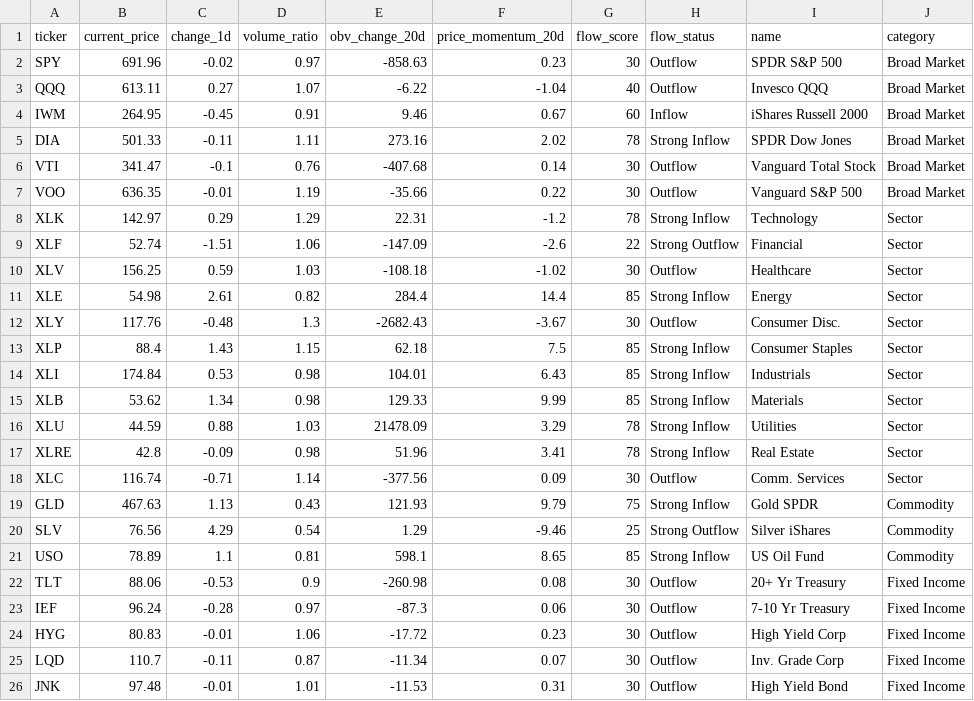
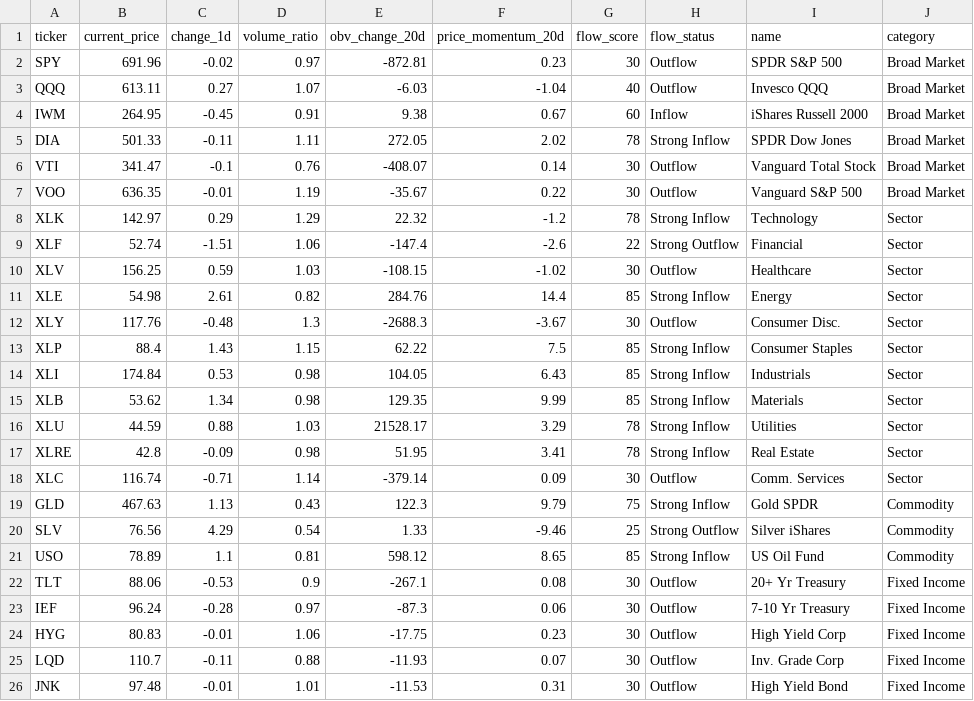
Before and after one commit to taewook486/DashBoard, a CSV file: us_market/us_etf_flows.csv, drawn as a sheet.

```diff
--- a/us_market/us_etf_flows.csv
+++ b/us_market/us_etf_flows.csv
@@ -1,26 +1,26 @@
 ticker,current_price,change_1d,volume_ratio,obv_change_20d,price_momentum_20d,flow_score,flow_status,name,category
-SPY,691.96,-0.02,0.97,-858.63,0.23,30,Outflow,SPDR S&P 500,Broad Market
-QQQ,613.11,0.27,1.07,-6.22,-1.04,40,Outflow,Invesco QQQ,Broad Market
-IWM,264.95,-0.45,0.91,9.46,0.67,60,Inflow,iShares Russell 2000,Broad Market
-DIA,501.33,-0.11,1.11,273.16,2.02,78,Strong Inflow,SPDR Dow Jones,Broad Market
-VTI,341.47,-0.1,0.76,-407.68,0.14,30,Outflow,Vanguard Total Stock,Broad Market
-VOO,636.35,-0.01,1.19,-35.66,0.22,30,Outflow,Vanguard S&P 500,Broad Market
-XLK,142.97,0.29,1.29,22.31,-1.2,78,Strong Inflow,Technology,Sector
-XLF,52.74,-1.51,1.06,-147.09,-2.6,22,Strong Outflow,Financial,Sector
-XLV,156.25,0.59,1.03,-108.18,-1.02,30,Outflow,Healthcare,Sector
-XLE,54.98,2.61,0.82,284.4,14.4,85,Strong Inflow,Energy,Sector
-XLY,117.76,-0.48,1.3,-2682.43,-3.67,30,Outflow,Consumer Disc.,Sector
-XLP,88.4,1.43,1.15,62.18,7.5,85,Strong Inflow,Consumer Staples,Sector
-XLI,174.84,0.53,0.98,104.01,6.43,85,Strong Inflow,Industrials,Sector
-XLB,53.62,1.34,0.98,129.33,9.99,85,Strong Inflow,Materials,Sector
-XLU,44.59,0.88,1.03,21478.09,3.29,78,Strong Inflow,Utilities,Sector
-XLRE,42.8,-0.09,0.98,51.96,3.41,78,Strong Inflow,Real Estate,Sector
-XLC,116.74,-0.71,1.14,-377.56,0.09,30,Outflow,Comm. Services,Sector
-GLD,467.63,1.13,0.43,121.93,9.79,75,Strong Inflow,Gold SPDR,Commodity
-SLV,76.56,4.29,0.54,1.29,-9.46,25,Strong Outflow,Silver iShares,Commodity
-USO,78.89,1.1,0.81,598.1,8.65,85,Strong Inflow,US Oil Fund,Commodity
-TLT,88.06,-0.53,0.9,-260.98,0.08,30,Outflow,20+ Yr Treasury,Fixed Income
+SPY,691.96,-0.02,0.97,-872.81,0.23,30,Outflow,SPDR S&P 500,Broad Market
+QQQ,613.11,0.27,1.07,-6.03,-1.04,40,Outflow,Invesco QQQ,Broad Market
+IWM,264.95,-0.45,0.91,9.38,0.67,60,Inflow,iShares Russell 2000,Broad Market
+DIA,501.33,-0.11,1.11,272.05,2.02,78,Strong Inflow,SPDR Dow Jones,Broad Market
+VTI,341.47,-0.1,0.76,-408.07,0.14,30,Outflow,Vanguard Total Stock,Broad Market
+VOO,636.35,-0.01,1.19,-35.67,0.22,30,Outflow,Vanguard S&P 500,Broad Market
+XLK,142.97,0.29,1.29,22.32,-1.2,78,Strong Inflow,Technology,Sector
+XLF,52.74,-1.51,1.06,-147.4,-2.6,22,Strong Outflow,Financial,Sector
+XLV,156.25,0.59,1.03,-108.15,-1.02,30,Outflow,Healthcare,Sector
+XLE,54.98,2.61,0.82,284.76,14.4,85,Strong Inflow,Energy,Sector
+XLY,117.76,-0.48,1.3,-2688.3,-3.67,30,Outflow,Consumer Disc.,Sector
+XLP,88.4,1.43,1.15,62.22,7.5,85,Strong Inflow,Consumer Staples,Sector
+XLI,174.84,0.53,0.98,104.05,6.43,85,Strong Inflow,Industrials,Sector
+XLB,53.62,1.34,0.98,129.35,9.99,85,Strong Inflow,Materials,Sector
+XLU,44.59,0.88,1.03,21528.17,3.29,78,Strong Inflow,Utilities,Sector
+XLRE,42.8,-0.09,0.98,51.95,3.41,78,Strong Inflow,Real Estate,Sector
+XLC,116.74,-0.71,1.14,-379.14,0.09,30,Outflow,Comm. Services,Sector
+GLD,467.63,1.13,0.43,122.3,9.79,75,Strong Inflow,Gold SPDR,Commodity
+SLV,76.56,4.29,0.54,1.33,-9.46,25,Strong Outflow,Silver iShares,Commodity
+USO,78.89,1.1,0.81,598.12,8.65,85,Strong Inflow,US Oil Fund,Commodity
+TLT,88.06,-0.53,0.9,-267.1,0.08,30,Outflow,20+ Yr Treasury,Fixed Income
 IEF,96.24,-0.28,0.97,-87.3,0.06,30,Outflow,7-10 Yr Treasury,Fixed Income
-HYG,80.83,-0.01,1.06,-17.72,0.23,30,Outflow,High Yield Corp,Fixed Income
-LQD,110.7,-0.11,0.87,-11.34,0.07,30,Outflow,Inv. Grade Corp,Fixed Income
+HYG,80.83,-0.01,1.06,-17.75,0.23,30,Outflow,High Yield Corp,Fixed Income
+LQD,110.7,-0.11,0.88,-11.93,0.07,30,Outflow,Inv. Grade Corp,Fixed Income
 JNK,97.48,-0.01,1.01,-11.53,0.31,30,Outflow,High Yield Bond,Fixed Income
```
Also changed, not shown: 7 other files.
